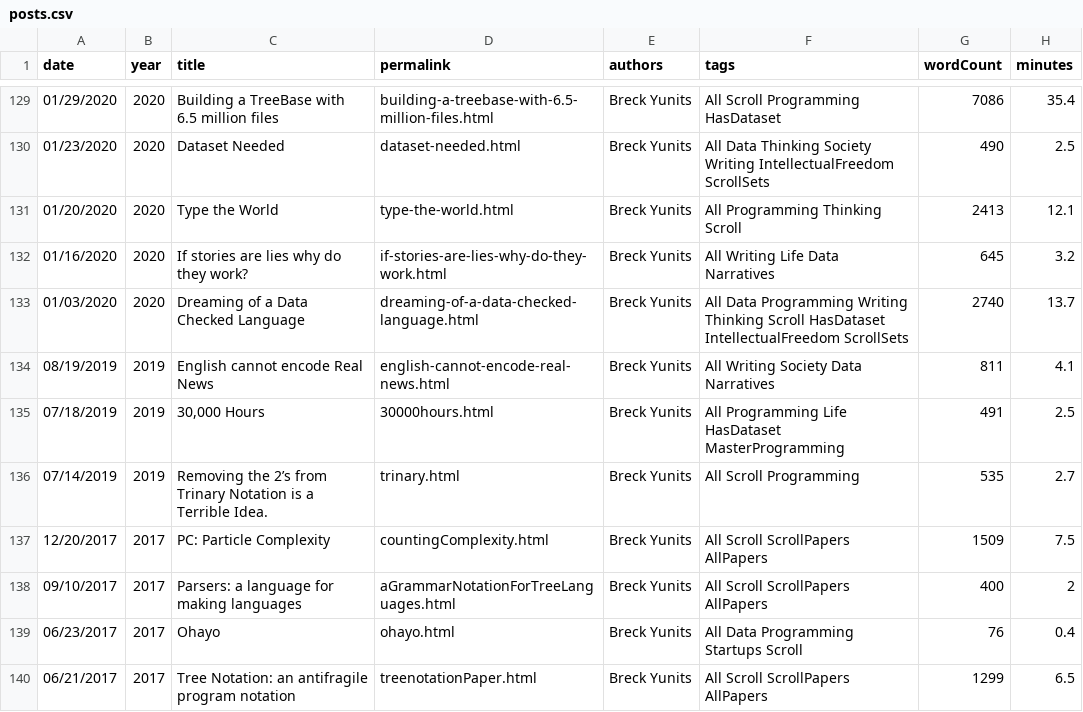
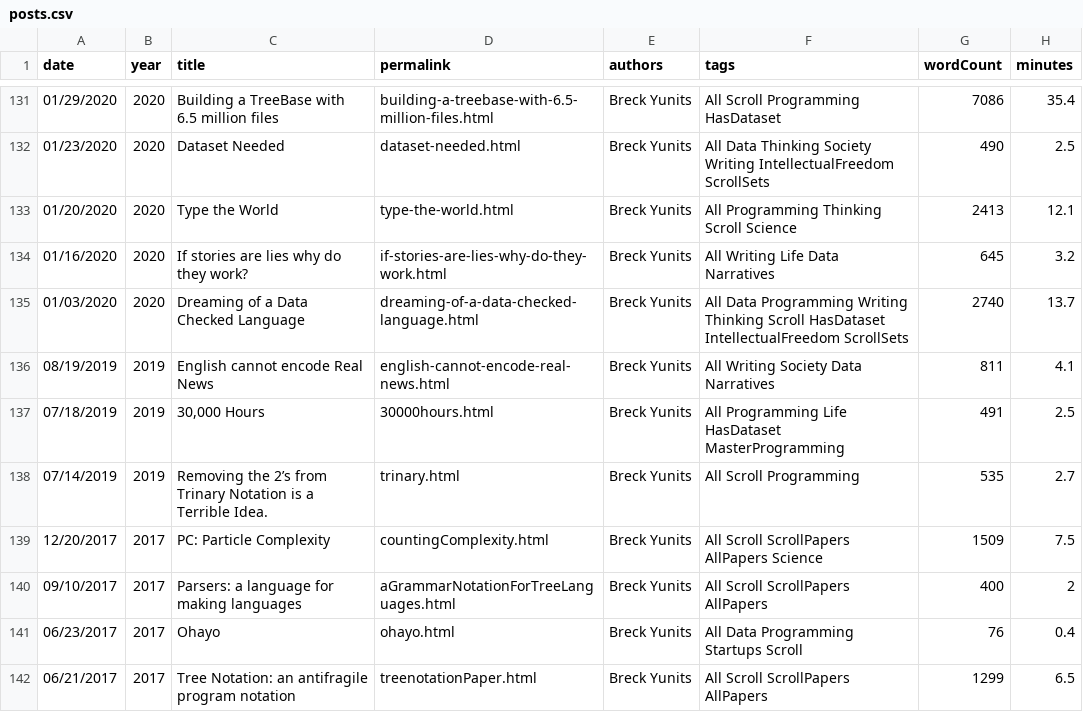
Before and after one commit to thepiyushmalhotra/breckyunits.com, a CSV file: posts.csv, drawn as a sheet; only a part is shown, gaps mark what is left out; the diff covers the shown part only.

```diff
--- a/posts.csv
+++ b/posts.csv
@@ -130,3 +132,3 @@ date,year,title,permalink,authors,tags,wordCount,minutes
 01/23/2020,2020,Dataset Needed,dataset-needed.html,Breck Yunits,All Data Thinking Society Writing IntellectualFreedom ScrollSets,490,2.5
-01/20/2020,2020,Type the World,type-the-world.html,Breck Yunits,All Programming Thinking Scroll,2413,12.1
+01/20/2020,2020,Type the World,type-the-world.html,Breck Yunits,All Programming Thinking Scroll Science,2413,12.1
 01/16/2020,2020,If stories are lies why do they work?,if-stories-are-lies-why-do-they-work.html,Breck Yunits,All Writing Life Data Narratives,645,3.2
@@ -136,3 +138,3 @@ date,year,title,permalink,authors,tags,wordCount,minutes
 07/14/2019,2019,Removing the 2’s from Trinary Notation is a Terrible Idea.,trinary.html,Breck Yunits,All Scroll Programming,535,2.7
-12/20/2017,2017,PC: Particle Complexity,countingComplexity.html,Breck Yunits,All Scroll ScrollPapers AllPapers,1509,7.5
+12/20/2017,2017,PC: Particle Complexity,countingComplexity.html,Breck Yunits,All Scroll ScrollPapers AllPapers Science,1509,7.5
 09/10/2017,2017,Parsers: a language for making languages,aGrammarNotationForTreeLanguages.html,Breck Yunits,All Scroll ScrollPapers AllPapers,400,2
```
Also changed, not shown: 2 added rows and 6 edited cells elsewhere in this file, parserUsage.csv, posts.tsv, 53 other files.
